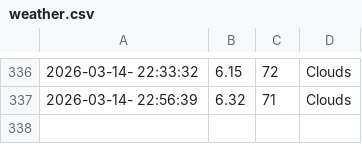
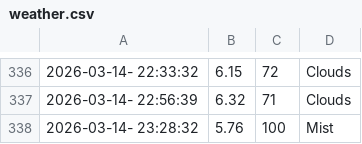
Before and after one commit to cheeserust/weather_5min, a CSV file: weather.csv, drawn as a sheet; only a part is shown, gaps mark what is left out.

```diff
--- a/weather.csv
+++ b/weather.csv
@@ -337 +337,2 @@
 2026-03-14- 22:56:39,6.32,71,Clouds
+2026-03-14- 23:28:32,5.76,100,Mist
```
